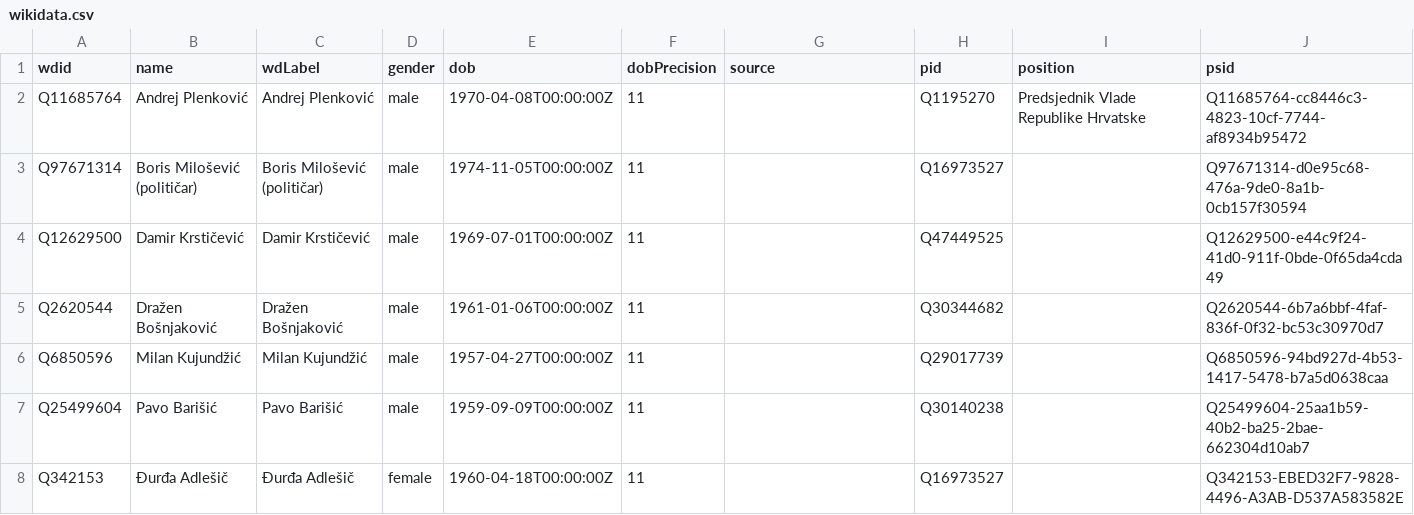
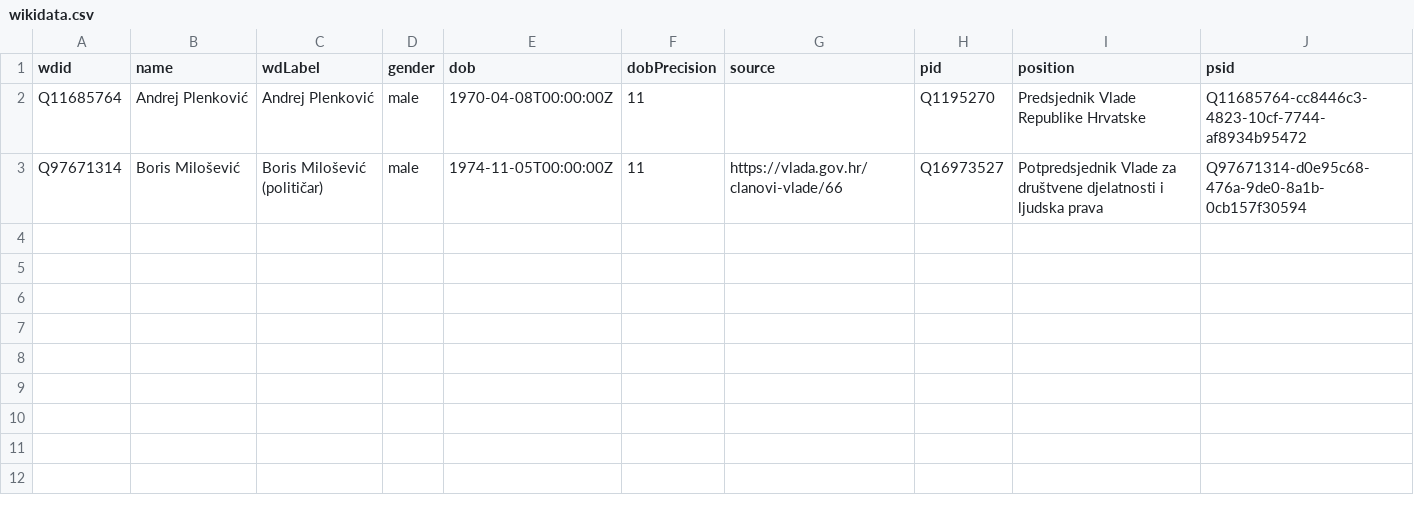
Before and after one commit to every-politician-scrapers/croatia-ministers, a CSV file: data/wikidata.csv, drawn as a sheet.

Commit message:
refresh data

```diff
--- a/data/wikidata.csv
+++ b/data/wikidata.csv
@@ -2,7 +2,2 @@ wdid,name,wdLabel,gender,dob,dobPrecision,source,pid,position,psid
 Q11685764,Andrej Plenković,Andrej Plenković,male,1970-04-08T00:00:00Z,11,,Q1195270,Predsjednik Vlade Republike Hrvatske,Q11685764-cc8446c3-4823-10cf-7744-af8934b95472
-Q97671314,Boris Milošević (političar),Boris Milošević (političar),male,1974-11-05T00:00:00Z,11,,Q16973527,,Q97671314-d0e95c68-476a-9de0-8a1b-0cb157f30594
-Q12629500,Damir Krstičević,Damir Krstičević,male,1969-07-01T00:00:00Z,11,,Q47449525,,Q12629500-e44c9f24-41d0-911f-0bde-0f65da4cda49
-Q2620544,Dražen Bošnjaković,Dražen Bošnjaković,male,1961-01-06T00:00:00Z,11,,Q30344682,,Q2620544-6b7a6bbf-4faf-836f-0f32-bc53c30970d7
-Q6850596,Milan Kujundžić,Milan Kujundžić,male,1957-04-27T00:00:00Z,11,,Q29017739,,Q6850596-94bd927d-4b53-1417-5478-b7a5d0638caa
-Q25499604,Pavo Barišić,Pavo Barišić,male,1959-09-09T00:00:00Z,11,,Q30140238,,Q25499604-25aa1b59-40b2-ba25-2bae-662304d10ab7
-Q342153,Đurđa Adlešič,Đurđa Adlešič,female,1960-04-18T00:00:00Z,11,,Q16973527,,Q342153-EBED32F7-9828-4496-A3AB-D537A583582E
+Q97671314,Boris Milošević,Boris Milošević (političar),male,1974-11-05T00:00:00Z,11,https://vlada.gov.hr/clanovi-vlade/66,Q16973527,Potpredsjednik Vlade za društvene djelatnosti i ljudska prava,Q97671314-d0e95c68-476a-9de0-8a1b-0cb157f30594
```
Also changed, not shown: data/diff.csv.
